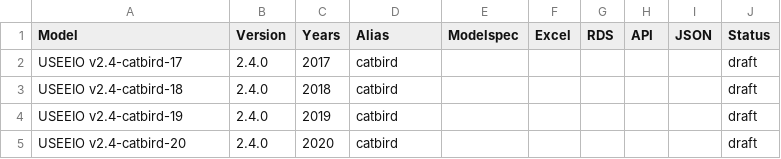
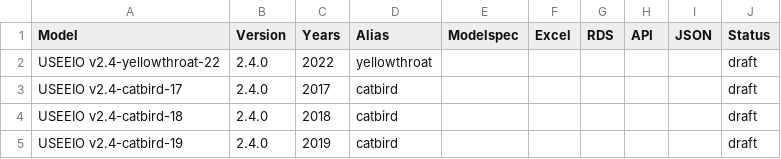
Before and after one commit to USEPA/USEEIO, a CSV file: models.csv, drawn as a sheet; only a part is shown; the shorter side is filled out with more unchanged rows.

```diff
--- a/models.csv
+++ b/models.csv
@@ -1,2 +1,3 @@
 Model,Version,Years,Alias,Modelspec,Excel,RDS,API,JSON,Status
+USEEIO v2.4-yellowthroat-22,2.4.0,2022,yellowthroat,,,,,,draft
 USEEIO v2.4-catbird-17,2.4.0,2017,catbird,,,,,,draft
```
Also changed, not shown: versioning/aliases.csv.
